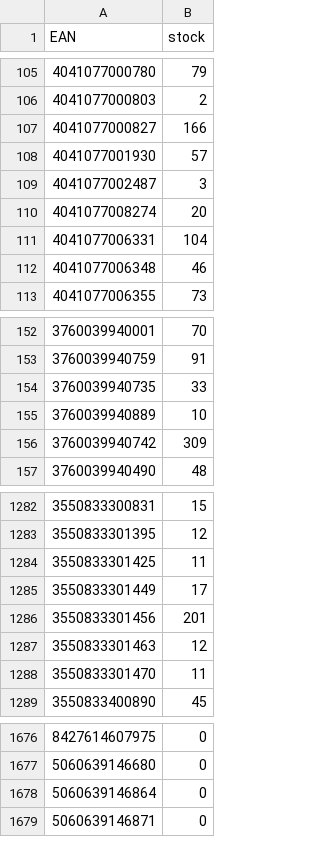
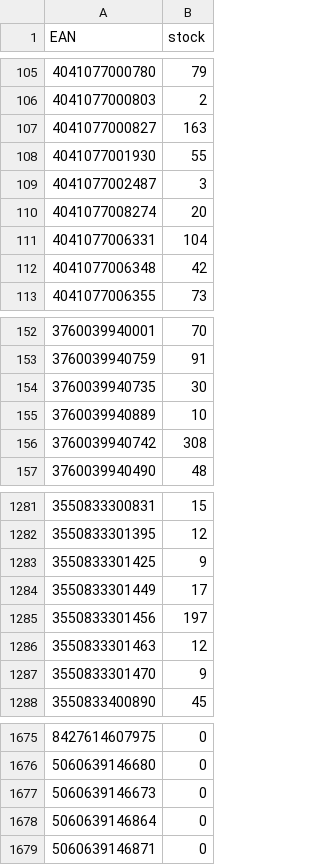
Before and after one commit to mbtylla/pigu, a CSV file: zujastock.csv, drawn as a sheet; only a part is shown, gaps mark what is left out; addresses are those after the commit; the diff covers the shown part only; the diff names each change by its address in the sheet, - before the commit and + after, or states it on an @@ line.

```diff
--- a/zujastock.csv
+++ b/zujastock.csv
-B107 (stock): 166
+B107 (stock): 163
-B108 (stock): 57
+B108 (stock): 55
-B112 (stock): 46
+B112 (stock): 42
-B154 (stock): 33
+B154 (stock): 30
-B156 (stock): 309
+B156 (stock): 308
-B1283 (stock): 11
+B1283 (stock): 9
-B1285 (stock): 201
+B1285 (stock): 197
-B1287 (stock): 11
+B1287 (stock): 9
+row 1677: 5060639146673 | 0
```
Also changed, not shown: 1 removed row and 22 edited cells elsewhere in this file, 2 other files.
